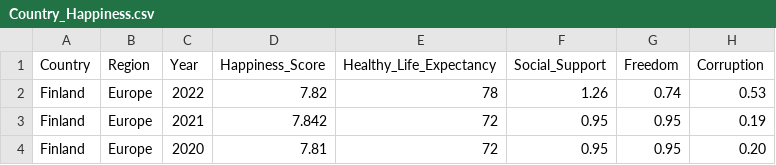
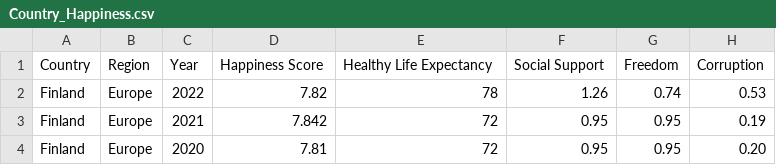
Before and after one commit to Tzyinggggggg/3179_Assignment2, a CSV file: Data/Country_Happiness.csv, drawn as a sheet; only a part is shown.

Commit message:
updated dataset

```diff
--- a/Data/Country_Happiness.csv
+++ b/Data/Country_Happiness.csv
@@ -1,2 +1,2 @@
-Country,Region,Year,Happiness_Score,Healthy_Life_Expectancy,Social_Support,Freedom,Corruption,
+Country,Region,Year,Happiness Score,Healthy Life Expectancy,Social Support,Freedom,Corruption,
 Finland,Europe,2022,7.82,78,1.26,0.74,0.53,
```
